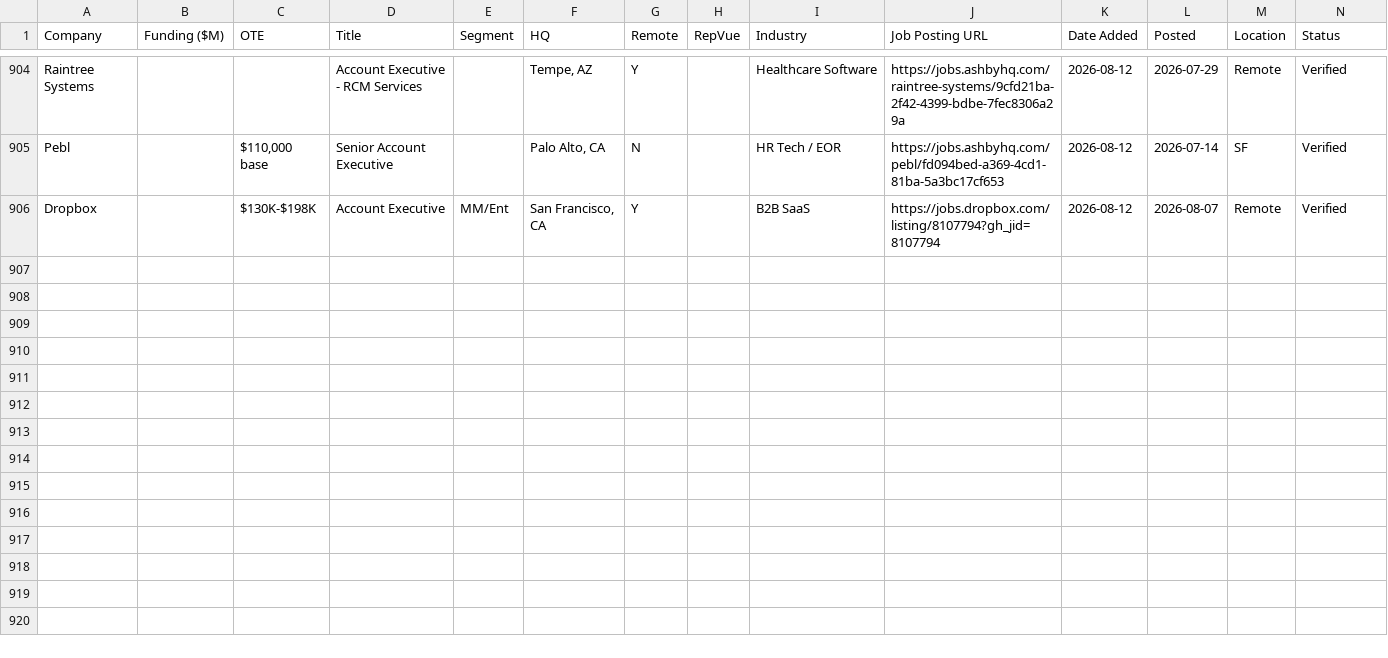
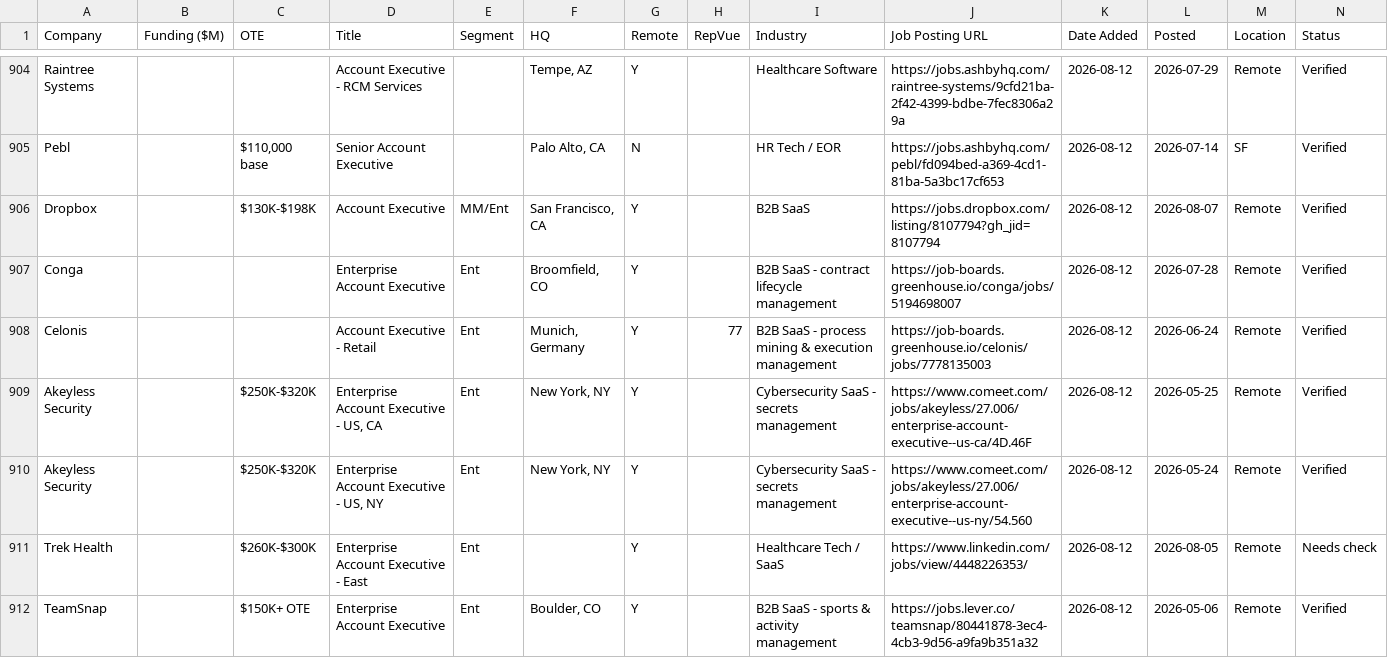
Before and after one commit to eric-hastie/remote-ae-job-hunt, a CSV file: data/latest.csv, drawn as a sheet; only a part is shown, gaps mark what is left out; the diff names each change by its address in the sheet, - before the commit and + after, or states it on an @@ line.

```diff
--- a/data/latest.csv
+++ b/data/latest.csv
+row 907: Conga |  |  | Enterprise Account Executive | Ent | Broomfield, CO | Y |  | B2B SaaS - contract lifecycle management | https://job-boards.greenhouse.io/conga/jobs/5194698007 | 2026-08-12 | 2026-07-28 | Remote | Verified
+row 908: Celonis |  |  | Account Executive - Retail | Ent | Munich, Germany | Y | 77 | B2B SaaS - process mining & execution management | https://job-boards.greenhouse.io/celonis/jobs/7778135003 | 2026-08-12 | 2026-06-24 | Remote | Verified
+row 909: Akeyless Security |  | $250K-$320K | Enterprise Account Executive - US, CA | Ent | New York, NY | Y |  | Cybersecurity SaaS - secrets management | https://www.comeet.com/jobs/akeyless/27.006/enterprise-account-executive--us-ca/4D.46F | 2026-08-12 | 2026-05-25 | Remote | Verified
+row 910: Akeyless Security |  | $250K-$320K | Enterprise Account Executive - US, NY | Ent | New York, NY | Y |  | Cybersecurity SaaS - secrets management | https://www.comeet.com/jobs/akeyless/27.006/enterprise-account-executive--us-ny/54.560 | 2026-08-12 | 2026-05-24 | Remote | Verified
+row 911: Trek Health |  | $260K-$300K | Enterprise Account Executive - East | Ent |  | Y |  | Healthcare Tech / SaaS | https://www.linkedin.com/jobs/view/4448226353/ | 2026-08-12 | 2026-08-05 | Remote | Needs check
+row 912: TeamSnap |  | $150K+ OTE | Enterprise Account Executive | Ent | Boulder, CO | Y |  | B2B SaaS - sports & activity management | https://jobs.lever.co/teamsnap/80441878-3ec4-4cb3-9d56-a9fa9b351a32 | 2026-08-12 | 2026-05-06 | Remote | Verified
```
Also changed, not shown: data/2026-08-12.csv, 8 other files.
